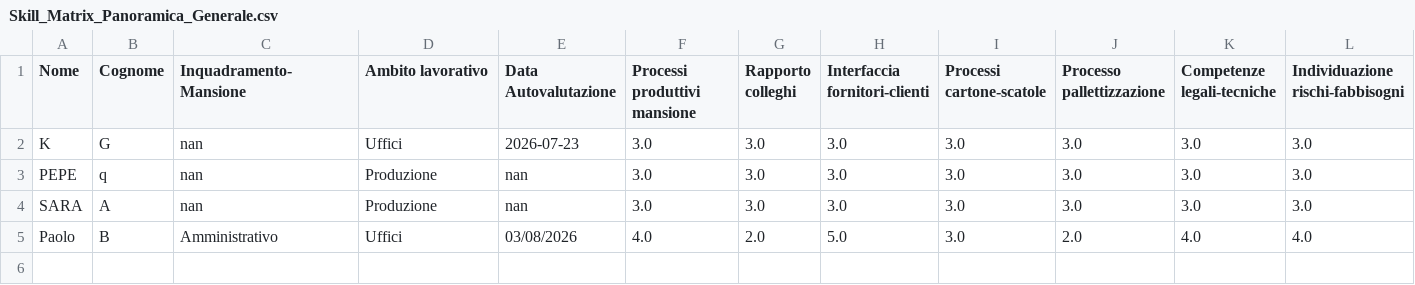
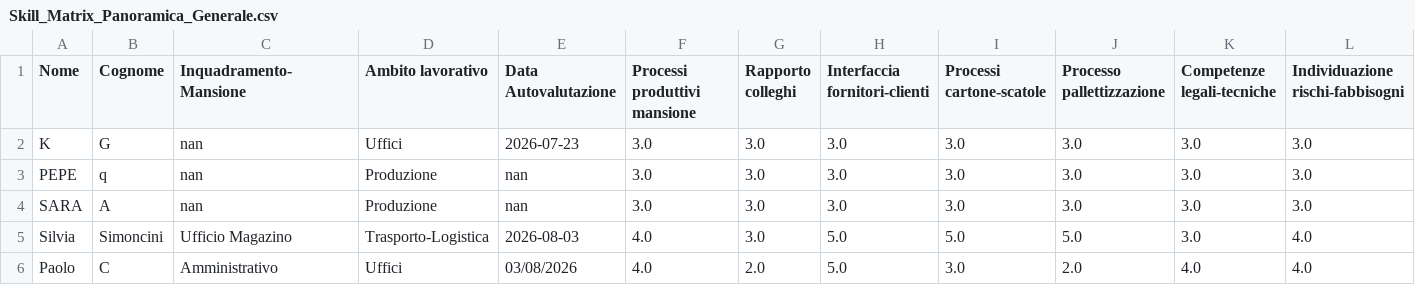
Before and after one commit to perugiaumbriapg-arch/app_hse_sint, a CSV file: Skill_Matrix/Skill_Matrix_Panoramica_Generale.csv, drawn as a sheet; only a part is shown; addresses are those after the commit; rows hold the shown columns only; the diff names each change by its address in the sheet, - before the commit and + after, or states it on an @@ line.

Commit message:
Aggiornata panoramica generale: Skill_Matrix_Panoramica_Generale.csv

```diff
--- a/Skill_Matrix/Skill_Matrix_Panoramica_Generale.csv
+++ b/Skill_Matrix/Skill_Matrix_Panoramica_Generale.csv
+row 5: Silvia | Simoncini | Ufficio Magazino | Trasporto-Logistica | 2026-08-03 | 4.0 | 3.0 | 5.0 | 5.0 | 5.0 | 3.0 | 4.0
-B6 (Cognome): B
+B6 (Cognome): C
```
